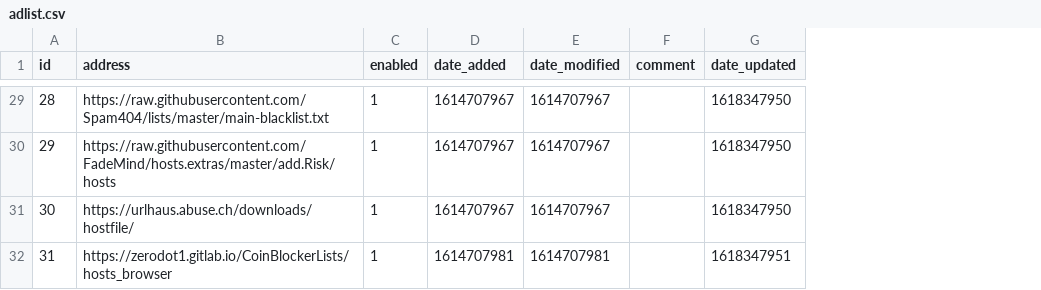
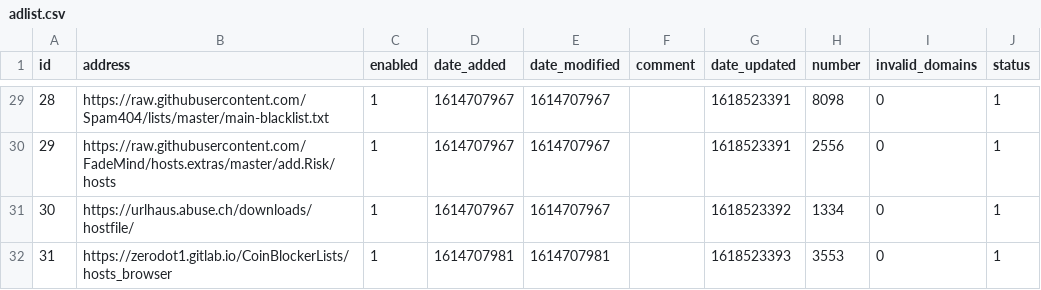
Before and after one commit to bookish1303/my-pihole-lists, a CSV file: adlist.csv, drawn as a sheet; only a part is shown, gaps mark what is left out; the diff covers the shown part only; the diff names each change by its address in the sheet, - before the commit and + after, or states it on an @@ line.

```diff
--- a/adlist.csv
+++ b/adlist.csv
+column H (number), rows 29-32: 8098 | 2556 | 1334 | 3553
+column I (invalid_domains), rows 29-32: all 0
+column J (status), rows 29-32: all 1
-G29:G30 (date_updated): 1618347950
+G29:G30 (date_updated): 1618523391
-G31 (date_updated): 1618347950
+G31 (date_updated): 1618523392
-G32 (date_updated): 1618347951
+G32 (date_updated): 1618523393
```
Also changed, not shown: 27 edited cells elsewhere in this file.
